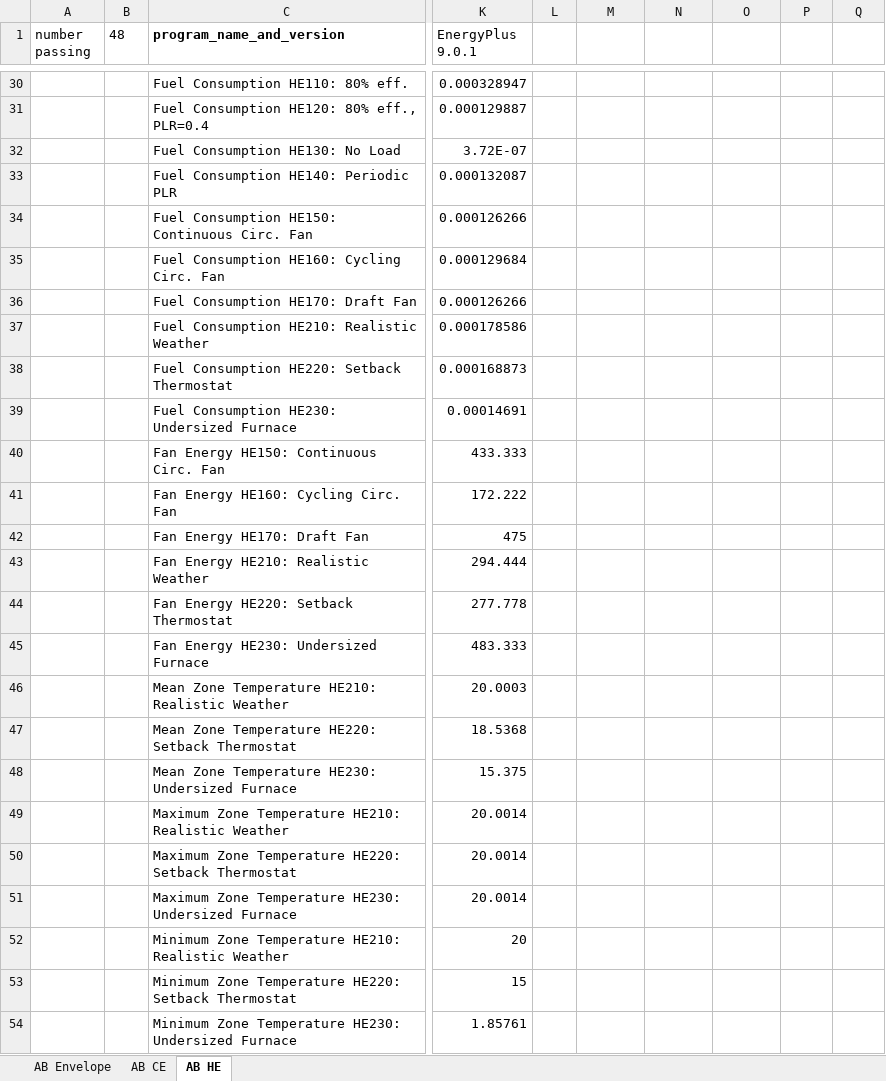
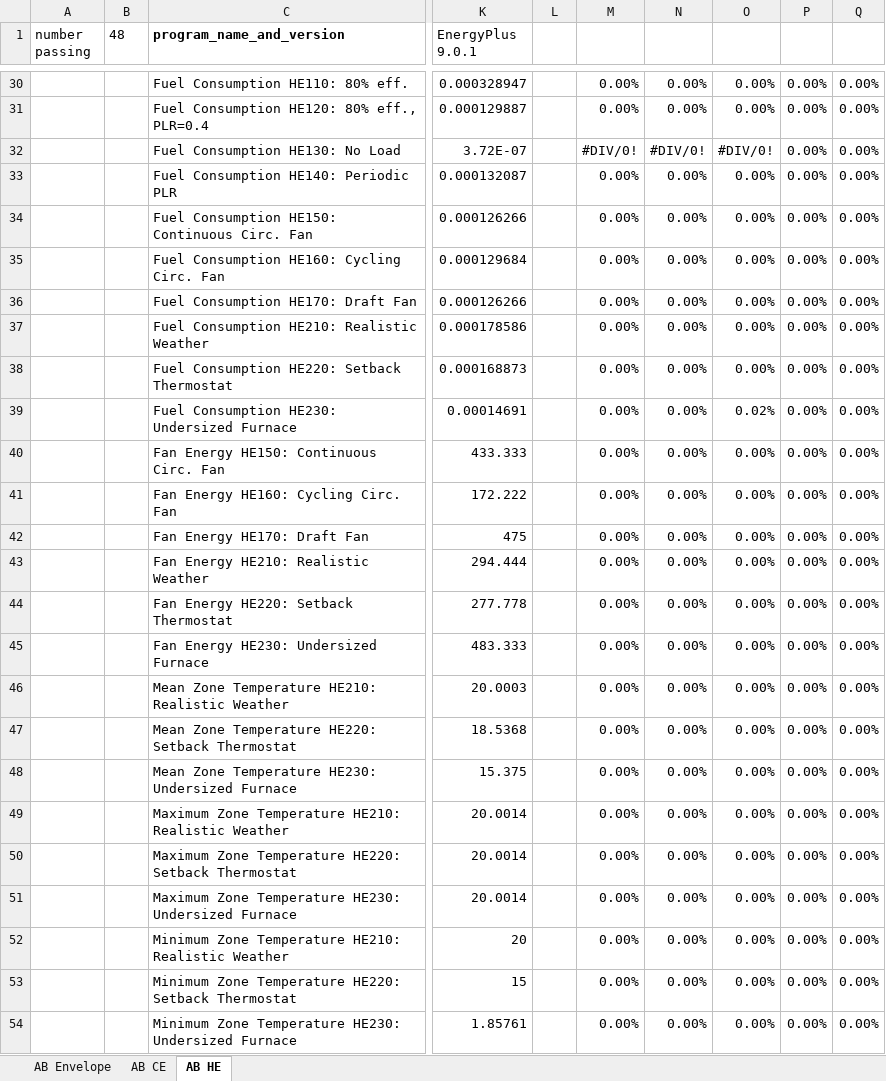
Before and after one commit to NREL/BESTEST-GSR, an Excel workbook: results/historical/OpenStudio_BESTEST_historical.xlsx, sheet AB HE, drawn as a sheet; only a part is shown, gaps mark what is left out; values as stored, in another font and other column widths than the file's, no borders; conditional formats not drawn; the diff covers the shown part only; the diff names each change by its address in the sheet, - before the commit and + after, or states it on an @@ line.

```diff
--- a/results/historical/OpenStudio_BESTEST_historical.xlsx (sheet AB HE)
+++ b/results/historical/OpenStudio_BESTEST_historical.xlsx (sheet AB HE)
-M30:M31: (empty)
+M30:M31: 0.00%
-N30:N31: (empty)
+N30:N31: 0.00%
-O30:O31: (empty)
+O30:O31: 0.00%
-P30:P54: (empty)
+P30:P54: 0.00%
-Q30:Q54: (empty)
+Q30:Q54: 0.00%
-M32: (empty)
+M32: #DIV/0!
-N32: (empty)
+N32: #DIV/0!
-O32: (empty)
+O32: #DIV/0!
-M33:M54: (empty)
+M33:M54: 0.00%
-N33:N54: (empty)
+N33:N54: 0.00%
-O33:O38: (empty)
+O33:O38: 0.00%
-O39: (empty)
+O39: 0.02%
-O40:O54: (empty)
+O40:O54: 0.00%
```
Also changed, not shown: 122 edited cells elsewhere in this sheet, sheet AB CE, sheet AB Envelope, 1 other file.
